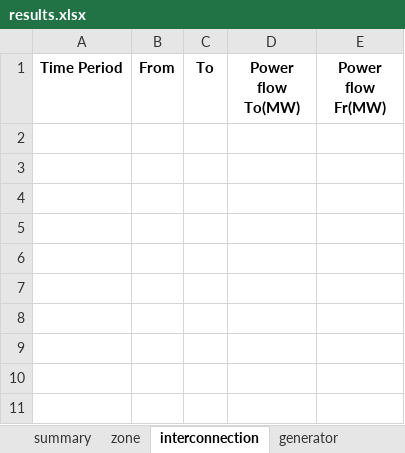
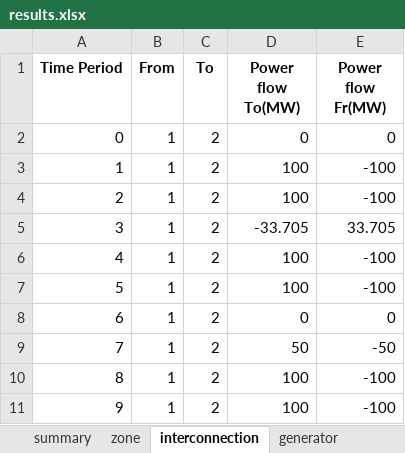
Before and after one commit to bukhsh/oats, an Excel workbook: results.xlsx, sheet interconnection, drawn as a sheet; values as stored, in another font and other column widths than the file's, no borders; the diff names each change by its address in the sheet, - before the commit and + after, or states it on an @@ line.

```diff
--- a/results.xlsx (sheet interconnection)
+++ b/results.xlsx (sheet interconnection)
+row 2: 0 | 1 | 2 | 0 | 0
+row 3: 1 | 1 | 2 | 100 | -100
+row 4: 2 | 1 | 2 | 100 | -100
+row 5: 3 | 1 | 2 | -33.705 | 33.705
+row 6: 4 | 1 | 2 | 100 | -100
+row 7: 5 | 1 | 2 | 100 | -100
+row 8: 6 | 1 | 2 | 0 | 0
+row 9: 7 | 1 | 2 | 50 | -50
+row 10: 8 | 1 | 2 | 100 | -100
+row 11: 9 | 1 | 2 | 100 | -100
```
Also changed, not shown: sheet generator, sheet zone, sheet summary, 5 other files.
